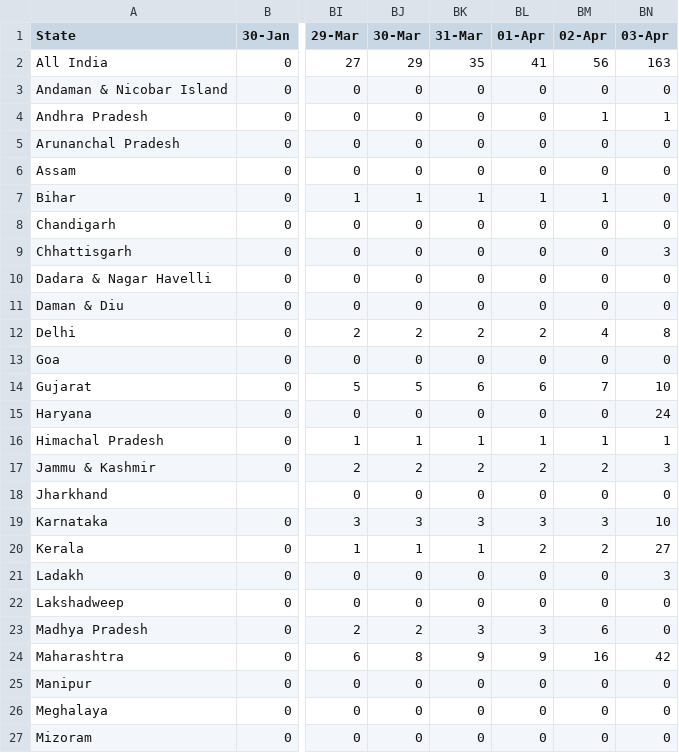
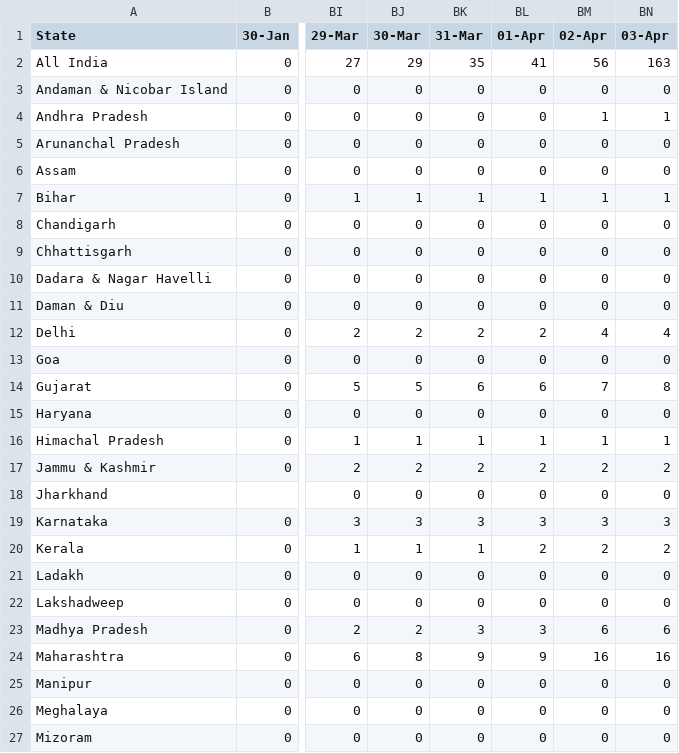
Before and after one commit to iirs-students/covid-19, a CSV file: Death 25_03_2020.csv, drawn as a sheet; only a part is shown, gaps mark what is left out; the diff covers the shown part only; the diff names each change by its address in the sheet, - before the commit and + after, or states it on an @@ line.

```diff
--- a/Death 25_03_2020.csv
+++ b/Death 25_03_2020.csv
-BN7 (03-Apr): 0
+BN7 (03-Apr): 1
-BN9 (03-Apr): 3
+BN9 (03-Apr): 0
-BN12 (03-Apr): 8
+BN12 (03-Apr): 4
-BN14 (03-Apr): 10
+BN14 (03-Apr): 8
-BN15 (03-Apr): 24
+BN15 (03-Apr): 0
-BN17 (03-Apr): 3
+BN17 (03-Apr): 2
-BN19 (03-Apr): 10
+BN19 (03-Apr): 3
-BN20 (03-Apr): 27
+BN20 (03-Apr): 2
-BN21 (03-Apr): 3
+BN21 (03-Apr): 0
-BN23 (03-Apr): 0
+BN23 (03-Apr): 6
-BN24 (03-Apr): 42
+BN24 (03-Apr): 16
```
Also changed, not shown: 7 edited cells elsewhere in this file, Cured - 25_03_2020.csv.
